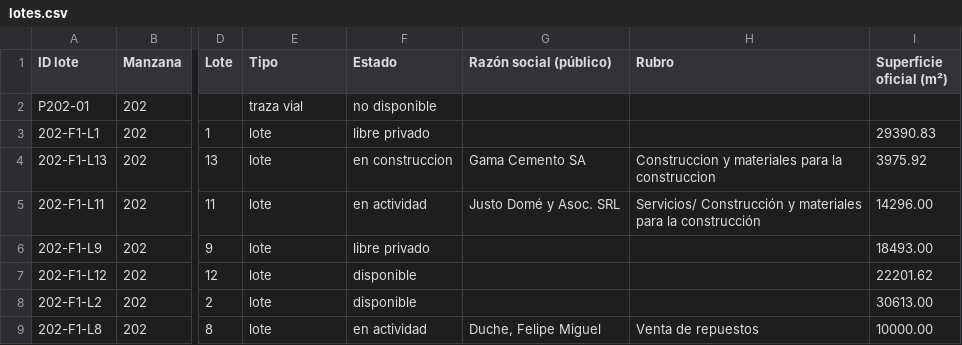
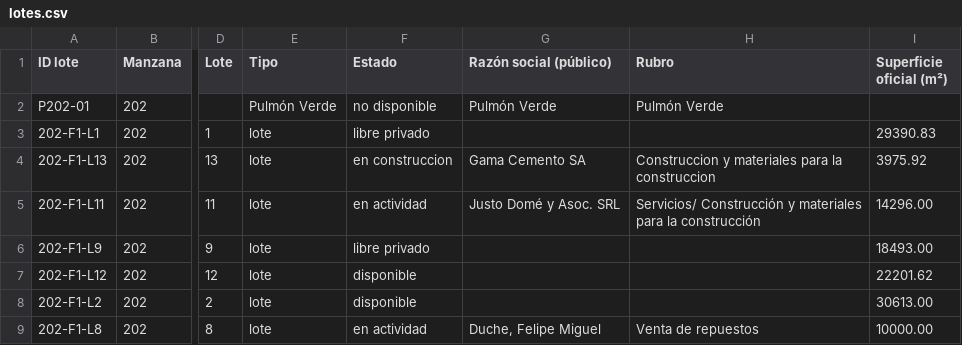
Before and after one commit to noeliaayelenzampa-dotcom/mapa-lotes-parque-industrial, a CSV file: data/lotes.csv, drawn as a sheet; only a part is shown, gaps mark what is left out; the diff names each change by its address in the sheet, - before the commit and + after, or states it on an @@ line.

```diff
--- a/data/lotes.csv
+++ b/data/lotes.csv
-E2 (Tipo): traza vial
+E2 (Tipo): Pulmón Verde
-G2 (Razón social (público)): (empty)
+G2 (Razón social (público)): Pulmón Verde
-H2 (Rubro): (empty)
+H2 (Rubro): Pulmón Verde
```
